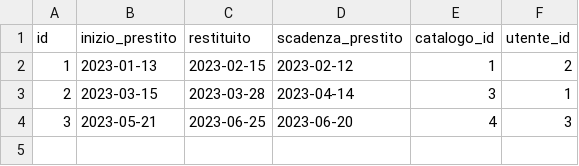
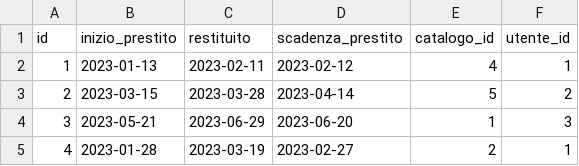
Before and after one commit to GlobuloBianco/BE-06-22-S3-L5-Weekly-Project, a CSV file: prestito.csv, drawn as a sheet.

```diff
--- a/prestito.csv
+++ b/prestito.csv
@@ -1,4 +1,5 @@
 "id","inizio_prestito","restituito","scadenza_prestito","catalogo_id","utente_id"
-1,"2023-01-13","2023-02-15","2023-02-12",1,2
-2,"2023-03-15","2023-03-28","2023-04-14",3,1
-3,"2023-05-21","2023-06-25","2023-06-20",4,3
+1,"2023-01-13","2023-02-11","2023-02-12",4,1
+2,"2023-03-15","2023-03-28","2023-04-14",5,2
+3,"2023-05-21","2023-06-29","2023-06-20",1,3
+4,"2023-01-28","2023-03-19","2023-02-27",2,1
```
Also changed, not shown: catalogo.csv, 32 other files.
